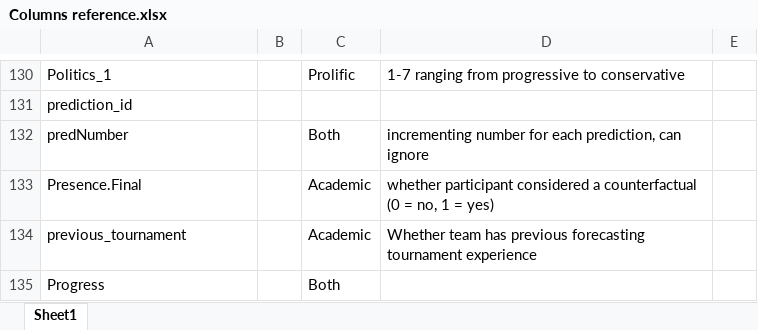
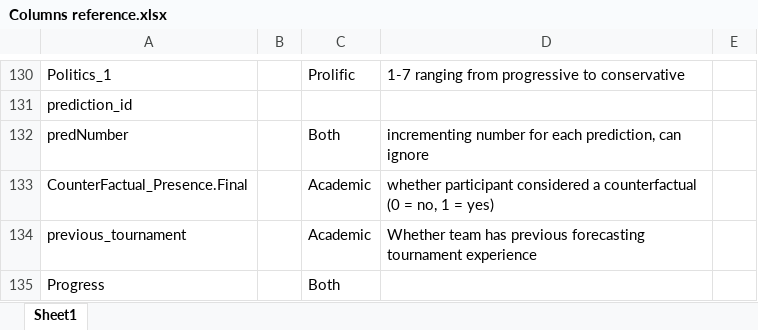
Before and after one commit to grossmania/Forecasting-Tournament, an Excel workbook: Columns reference.xlsx, sheet Sheet1, drawn as a sheet; only a part is shown, gaps mark what is left out; values as stored, in another font and other column widths than the file's, no borders; the diff names each change by its address in the sheet, - before the commit and + after, or states it on an @@ line.

```diff
--- a/Columns reference.xlsx (sheet Sheet1)
+++ b/Columns reference.xlsx (sheet Sheet1)
-A133: Presence.Final
+A133: CounterFactual_Presence.Final
```
Also changed, not shown: 8 other files.
